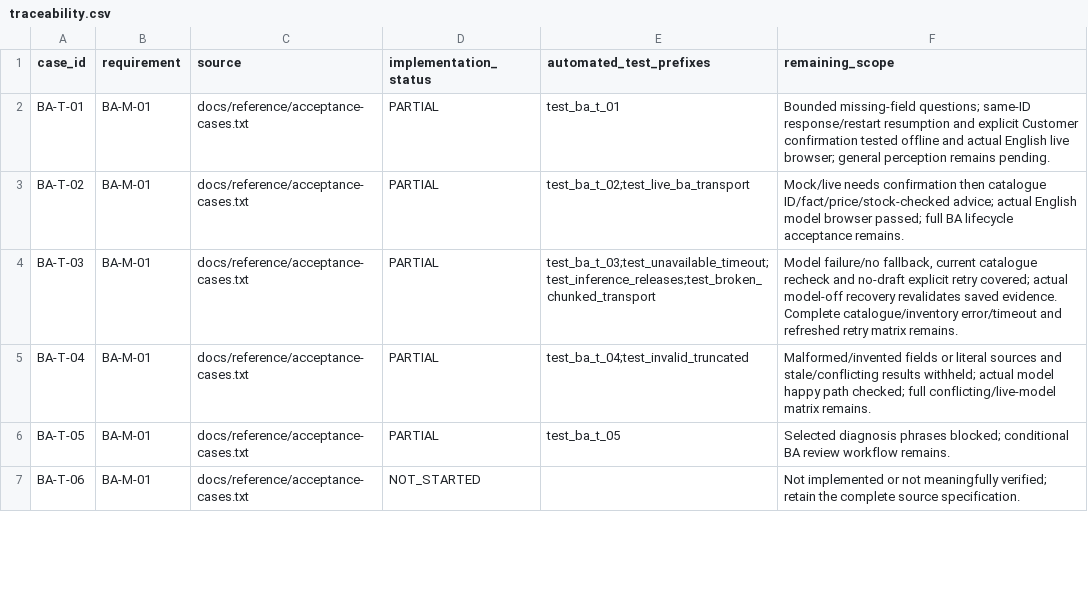
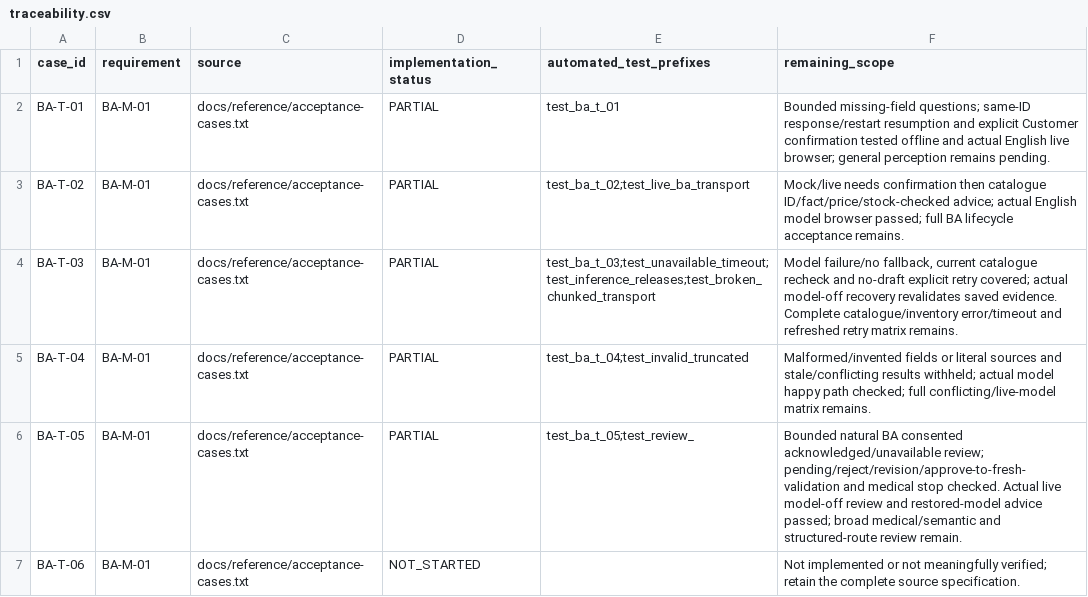
Before and after one commit to dyangwong/elec5620-group6-beauty-company, a CSV file: docs/traceability.csv, drawn as a sheet; only a part is shown; the diff covers the shown part only.

Commit message:
KAN-15 Add consented BA review with fresh reassessment (#16)
Add bounded consented natural BA unresolved-product review through existing exact-scope AP. Approval reopens Customer confirmation and fresh validation; pending/rejected/failed review never becomes successful advice. Preserve routine mock/live advice and zero commerce authority.

Verified 281 Windows tests, provenance/JS, actual mock browser revision and real model-off failure -> consented review -> restored-model fresh BA success with independent evidence checks and stale replay rejection. Bilingual docs and selected PARTIAL traceability updated.

Danny explicitly authorised the documented own-PR review exception after required Python 3.9/3.13 CI passed; no non-author Approve is claimed. AI-assisted implementation/verification. No CI/protection bypass or starter reassignment. Full KAN-15 / Stage 2 acceptance remains open.

```diff
--- a/docs/traceability.csv
+++ b/docs/traceability.csv
@@ -5,3 +5,3 @@ BA-T-03,BA-M-01,docs/reference/acceptance-cases.txt,PARTIAL,test_ba_t_03;test_un
 BA-T-04,BA-M-01,docs/reference/acceptance-cases.txt,PARTIAL,test_ba_t_04;test_invalid_truncated,Malformed/invented fields or literal sources and stale/conflicting results withheld; actual model happy path checked; full conflicting/live-model matrix remains.
-BA-T-05,BA-M-01,docs/reference/acceptance-cases.txt,PARTIAL,test_ba_t_05,Selected diagnosis phrases blocked; conditional BA review workflow remains.
+BA-T-05,BA-M-01,docs/reference/acceptance-cases.txt,PARTIAL,test_ba_t_05;test_review_,Bounded natural BA consented acknowledged/unavailable review; pending/reject/revision/approve-to-fresh-validation and medical stop checked. Actual live model-off review and restored-model advice passed; broad medical/semantic and structured-route review remain.
 BA-T-06,BA-M-01,docs/reference/acceptance-cases.txt,NOT_STARTED,,Not implemented or not meaningfully verified; retain the complete source specification.
```
Also changed, not shown: 8 edited cells elsewhere in this file, 27 other files.
